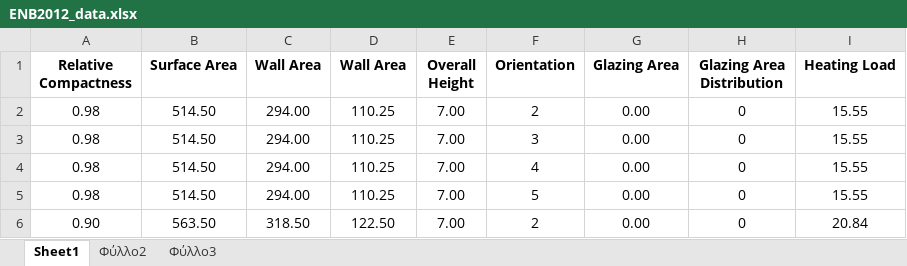
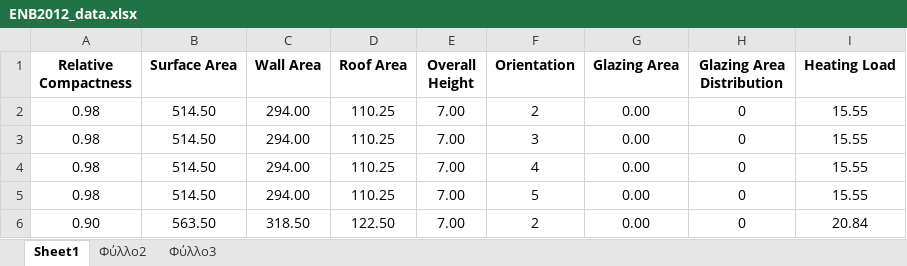
Before and after one commit to raacee/CASP_Project, an Excel workbook: energy/ENB2012_data.xlsx, sheet Sheet1, drawn as a sheet; only a part is shown; values as stored, in another font and other column widths than the file's, no borders; the diff names each change by its address in the sheet, - before the commit and + after, or states it on an @@ line.

```diff
--- a/energy/ENB2012_data.xlsx (sheet Sheet1)
+++ b/energy/ENB2012_data.xlsx (sheet Sheet1)
-D1: Wall Area
+D1: Roof Area
```
Also changed, not shown: 5 other files.
